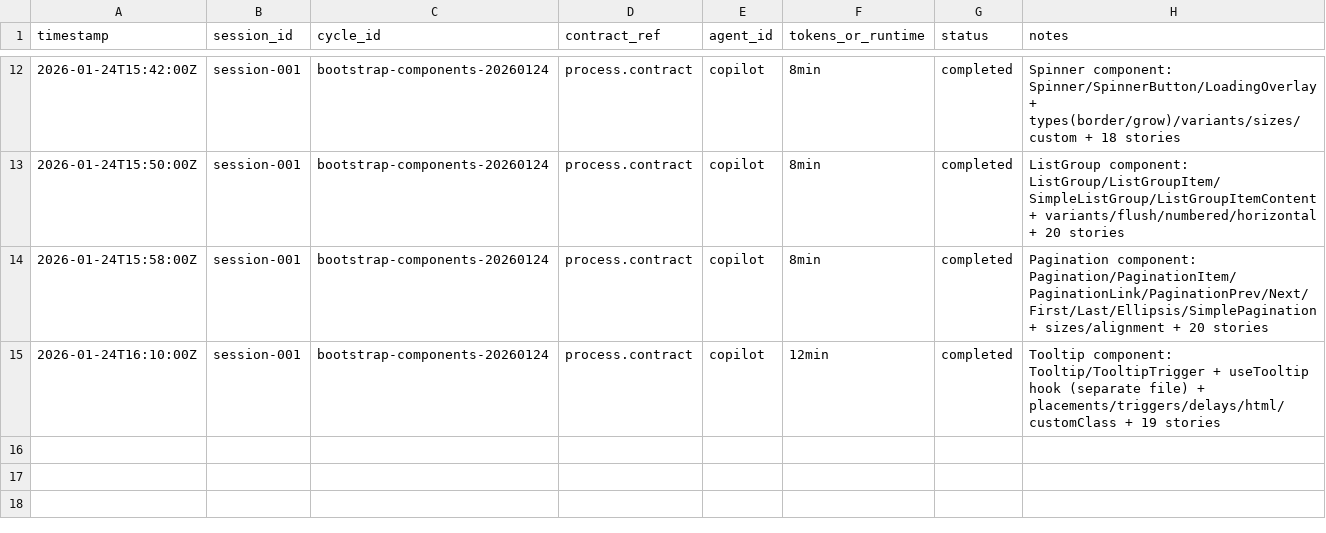
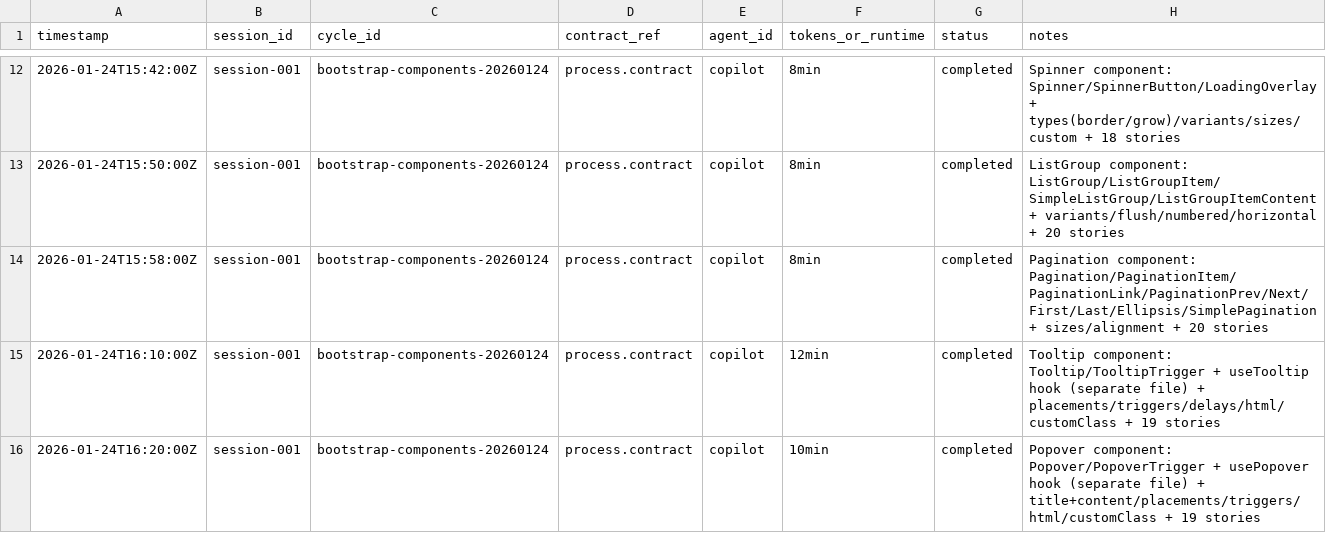
Before and after one commit to cresencio/bootstrap-vite-storybook, a CSV file: cxs/ledger/runs.csv, drawn as a sheet; only a part is shown, gaps mark what is left out; the diff names each change by its address in the sheet, - before the commit and + after, or states it on an @@ line.

Commit message:
feat(Popover): add Popover component with PopoverTrigger and usePopover hook; include SCSS variables and stories

```diff
--- a/cxs/ledger/runs.csv
+++ b/cxs/ledger/runs.csv
+row 16: 2026-01-24T16:20:00Z | session-001 | bootstrap-components-20260124 | process.contract | copilot | 10min | completed | Popover component: Popover/PopoverTrigger + usePopover hook (separate file) + title+content/placements/triggers/html/customClass + 19 stories
```
Also changed, not shown: 5 other files.
